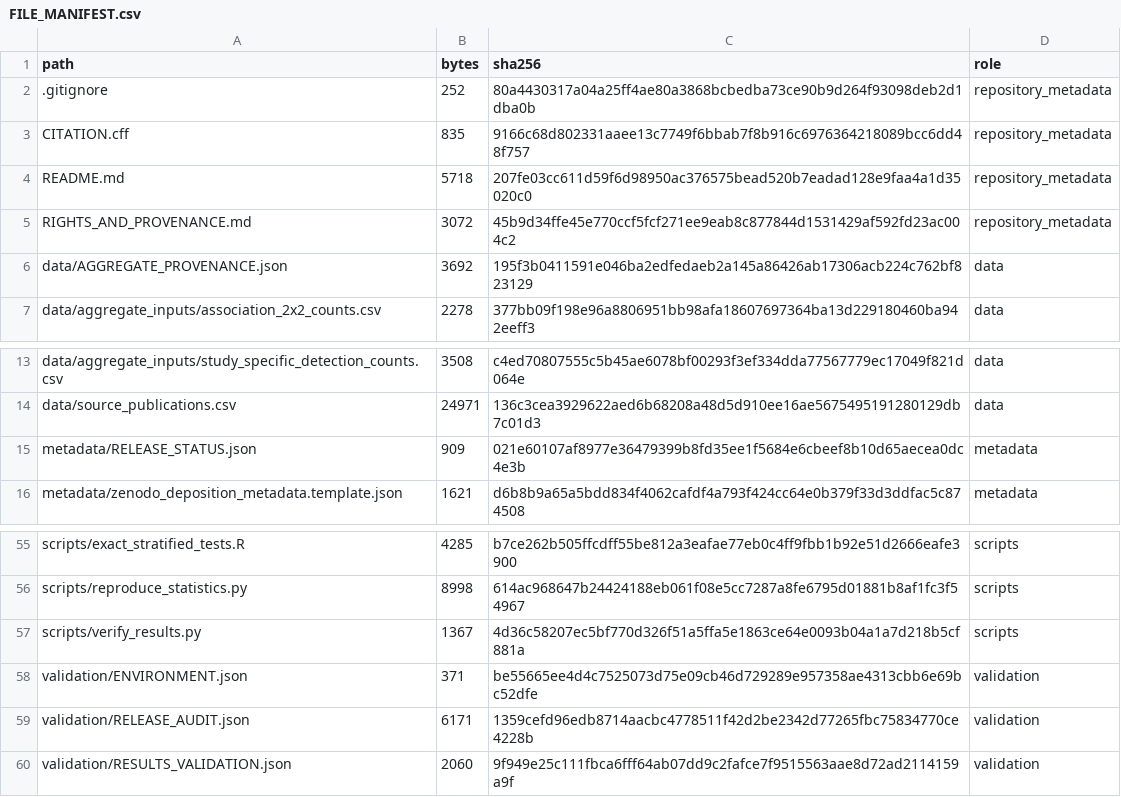
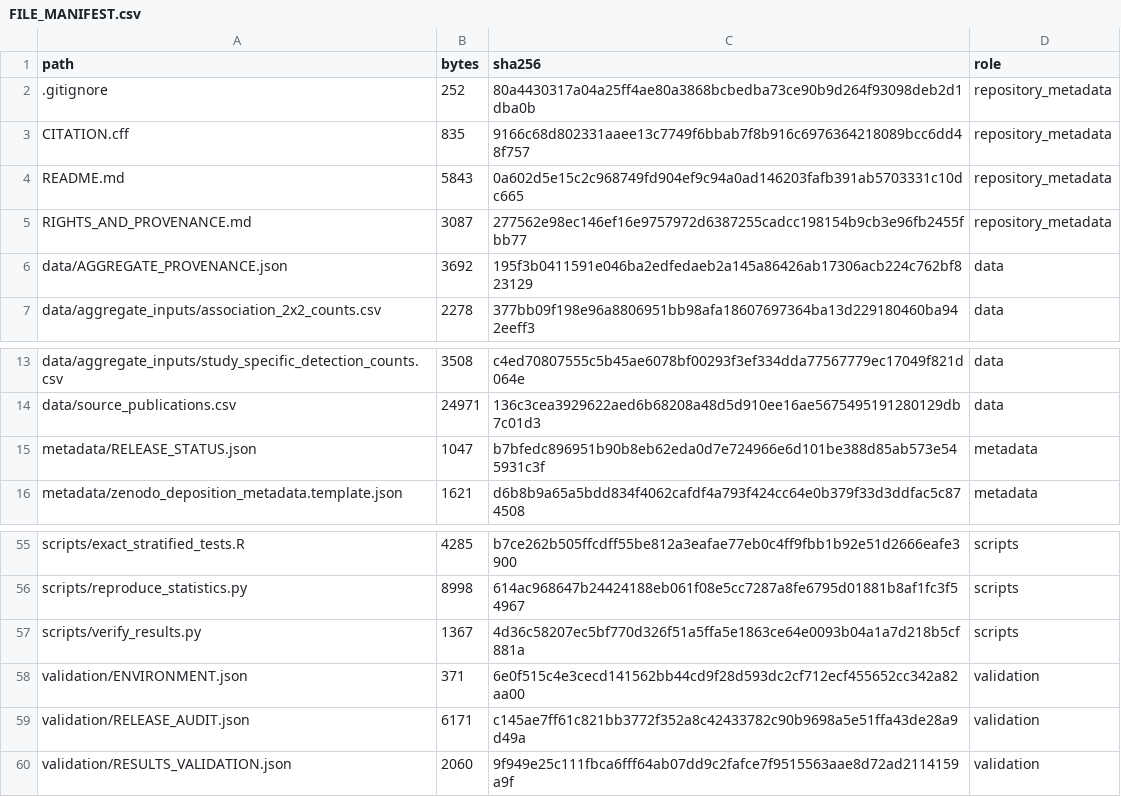
Before and after one commit to galenweng92-jpg/CCM-genetic-landscape, a CSV file: FILE_MANIFEST.csv, drawn as a sheet; only a part is shown, gaps mark what is left out.

```diff
--- a/FILE_MANIFEST.csv
+++ b/FILE_MANIFEST.csv
@@ -3,4 +3,4 @@ path,bytes,sha256,role
 CITATION.cff,835,9166c68d802331aaee13c7749f6bbab7f8b916c6976364218089bcc6dd48f757,repository_metadata
-README.md,5718,207fe03cc611d59f6d98950ac376575bead520b7eadad128e9faa4a1d35020c0,repository_metadata
-RIGHTS_AND_PROVENANCE.md,3072,45b9d34ffe45e770ccf5fcf271ee9eab8c877844d1531429af592fd23ac004c2,repository_metadata
+README.md,5843,0a602d5e15c2c968749fd904ef9c94a0ad146203fafb391ab5703331c10dc665,repository_metadata
+RIGHTS_AND_PROVENANCE.md,3087,277562e98ec146ef16e9757972d6387255cadcc198154b9cb3e96fb2455fbb77,repository_metadata
 data/AGGREGATE_PROVENANCE.json,3692,195f3b0411591e046ba2edfedaeb2a145a86426ab17306acb224c762bf823129,data
@@ -14,3 +14,3 @@ data/aggregate_inputs/study_specific_detection_counts.csv,3508,c4ed70807555c5b45
 data/source_publications.csv,24971,136c3cea3929622aed6b68208a48d5d910ee16ae5675495191280129db7c01d3,data
-metadata/RELEASE_STATUS.json,909,021e60107af8977e36479399b8fd35ee1f5684e6cbeef8b10d65aecea0dc4e3b,metadata
+metadata/RELEASE_STATUS.json,1047,b7bfedc896951b90b8eb62eda0d7e724966e6d101be388d85ab573e545931c3f,metadata
 metadata/zenodo_deposition_metadata.template.json,1621,d6b8b9a65a5bdd834f4062cafdf4a793f424cc64e0b379f33d3ddfac5c874508,metadata
@@ -57,4 +57,4 @@ scripts/reproduce_statistics.py,8998,614ac968647b24424188eb061f08e5cc7287a8fe679
 scripts/verify_results.py,1367,4d36c58207ec5bf770d326f51a5ffa5e1863ce64e0093b04a1a7d218b5cf881a,scripts
-validation/ENVIRONMENT.json,371,be55665ee4d4c7525073d75e09cb46d729289e957358ae4313cbb6e69bc52dfe,validation
-validation/RELEASE_AUDIT.json,6171,1359cefd96edb8714aacbc4778511f42d2be2342d77265fbc75834770ce4228b,validation
+validation/ENVIRONMENT.json,371,6e0f515c4e3cecd141562bb44cd9f28d593dc2cf712ecf455652cc342a82aa00,validation
+validation/RELEASE_AUDIT.json,6171,c145ae7ff61c821bb3772f352a8c42433782c90b9698a5e51ffa43de28a9d49a,validation
 validation/RESULTS_VALIDATION.json,2060,9f949e25c111fbca6fff64ab07dd9c2fafce7f9515563aae8d72ad2114159a9f,validation
```
Also changed, not shown: 3 other files.
